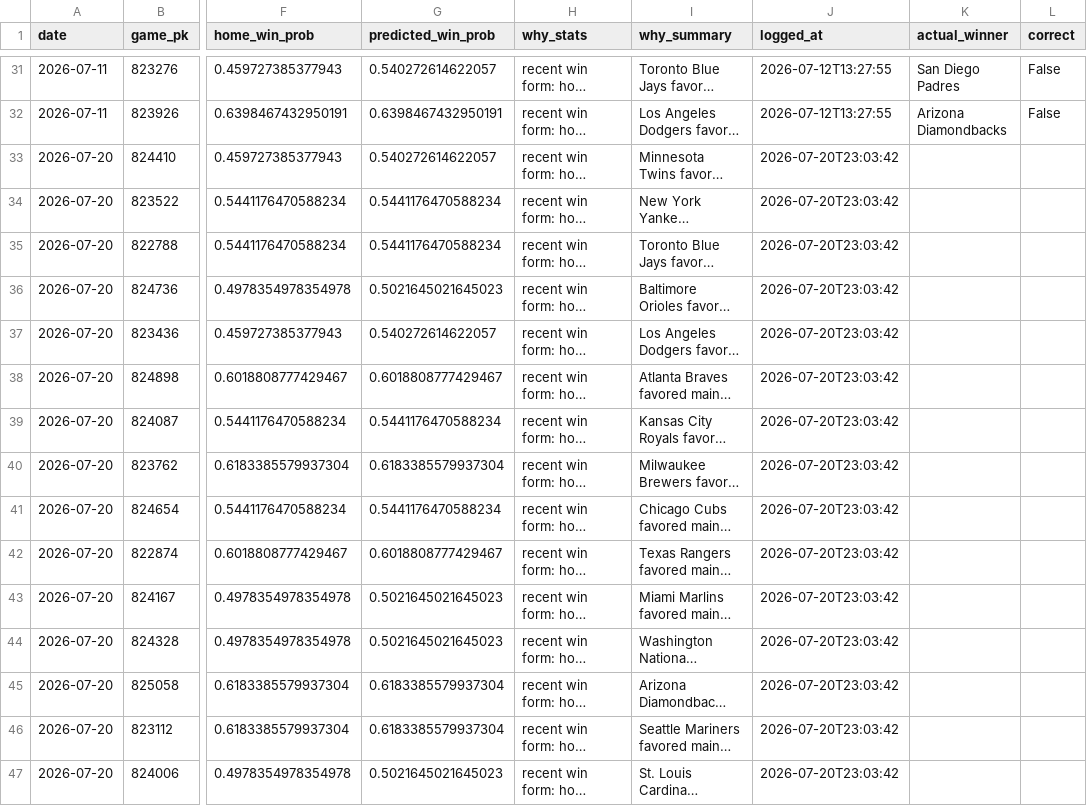
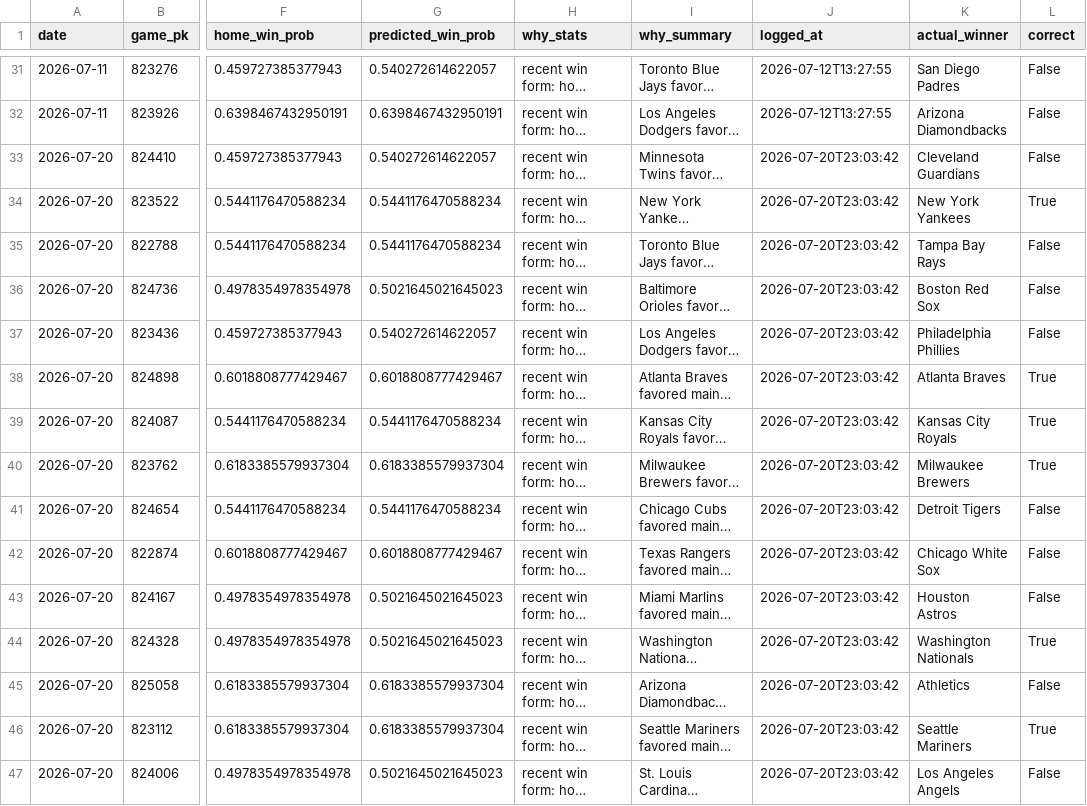
Before and after one commit to jackgoad05-afk/mlb-k-props, a CSV file: output/ml_predictions_ledger.csv, drawn as a sheet; only a part is shown, gaps mark what is left out; long unchanged cells end in …; the diff names each change by its address in the sheet, - before the commit and + after, or states it on an @@ line.

```diff
--- a/output/ml_predictions_ledger.csv
+++ b/output/ml_predictions_ledger.csv
-K33 (actual_winner): (empty)
+K33 (actual_winner): Cleveland Guardians
-L33 (correct): (empty)
+L33 (correct): False
-K34 (actual_winner): (empty)
+K34 (actual_winner): New York Yankees
-L34 (correct): (empty)
+L34 (correct): True
-K35 (actual_winner): (empty)
+K35 (actual_winner): Tampa Bay Rays
-L35:L37 (correct): (empty)
+L35:L37 (correct): False
-K36 (actual_winner): (empty)
+K36 (actual_winner): Boston Red Sox
-K37 (actual_winner): (empty)
+K37 (actual_winner): Philadelphia Phillies
-K38 (actual_winner): (empty)
+K38 (actual_winner): Atlanta Braves
-L38:L40 (correct): (empty)
+L38:L40 (correct): True
-K39 (actual_winner): (empty)
+K39 (actual_winner): Kansas City Royals
-K40 (actual_winner): (empty)
+K40 (actual_winner): Milwaukee Brewers
-K41 (actual_winner): (empty)
+K41 (actual_winner): Detroit Tigers
-L41:L43 (correct): (empty)
+L41:L43 (correct): False
-K42 (actual_winner): (empty)
+K42 (actual_winner): Chicago White Sox
-K43 (actual_winner): (empty)
+K43 (actual_winner): Houston Astros
-K44 (actual_winner): (empty)
+K44 (actual_winner): Washington Nationals
-L44 (correct): (empty)
+L44 (correct): True
-K45 (actual_winner): (empty)
+K45 (actual_winner): Athletics
-L45 (correct): (empty)
+L45 (correct): False
-K46 (actual_winner): (empty)
+K46 (actual_winner): Seattle Mariners
-L46 (correct): (empty)
+L46 (correct): True
-K47 (actual_winner): (empty)
+K47 (actual_winner): Los Angeles Angels
-L47 (correct): (empty)
+L47 (correct): False
```
Also changed, not shown: data/raw/pitcher_gamelogs_2026.csv, output/ks_paper_ledger.csv, 1 other file.
